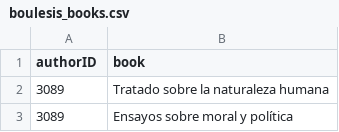
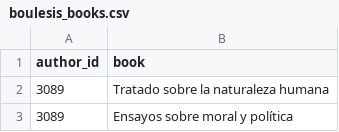
Before and after one commit to delineas/philosophers-api, a CSV file: storage/data/boulesis_books.csv, drawn as a sheet; only a part is shown.

```diff
--- a/storage/data/boulesis_books.csv
+++ b/storage/data/boulesis_books.csv
@@ -1,2 +1,2 @@
-authorID,book
+author_id,book
 3089,Tratado sobre la naturaleza humana
```
Also changed, not shown: storage/data/boulesis_authors.csv, storage/data/boulesis_currents.csv, 2 other files.
